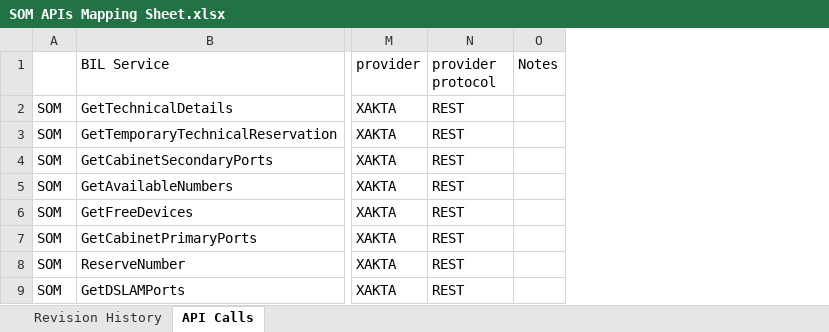
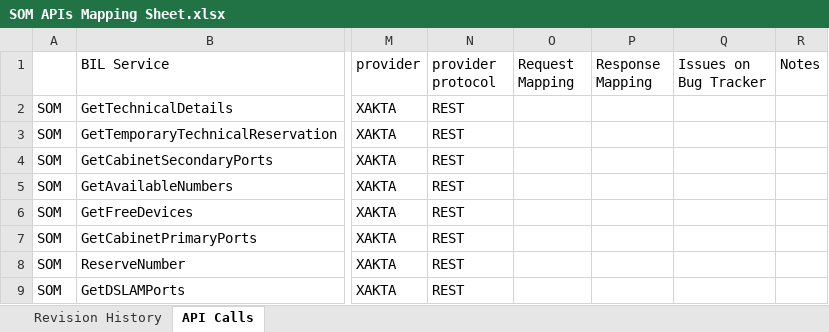
Before and after one commit to ismailzein83/vr, an Excel workbook: SOM/Documents/SOM/SOM APIs Mapping Sheet.xlsx, sheet API Calls, drawn as a sheet; only a part is shown, gaps mark what is left out; values as stored, in another font and other column widths than the file's, no borders; charts and pictures not drawn; the diff covers the shown part only; the diff names each change by its address in the sheet, - before the commit and + after, or states it on an @@ line.

Commit message:
Updating Som APIs Mapping
git-tfs-id: [http://developmentvlan:8585/tfs/vanrise.collection]$/;C55352

```diff
--- a/SOM/Documents/SOM/SOM APIs Mapping Sheet.xlsx (sheet API Calls)
+++ b/SOM/Documents/SOM/SOM APIs Mapping Sheet.xlsx (sheet API Calls)
+column O (Request Mapping), empty
+column P (Response Mapping), empty
+column Q (Issues on Bug Tracker), empty
```
Also changed, not shown: 3 edited cells elsewhere in this sheet, charts or pictures, 4 other files.
